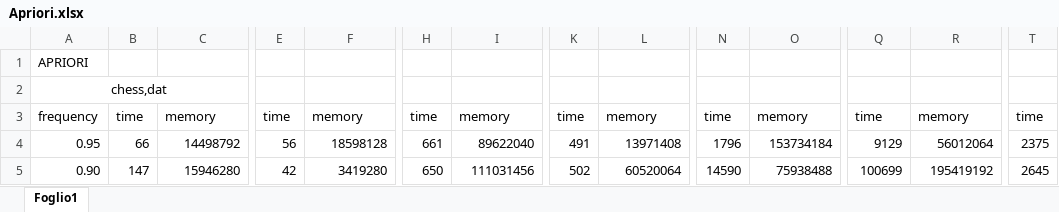
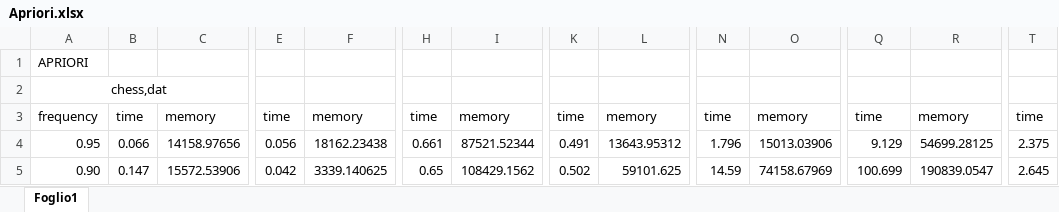
Before and after one commit to JustSalva/ProjectsOfMiningPatternsInData, an Excel workbook: Reports/Apriori.xlsx, sheet Foglio1, drawn as a sheet; only a part is shown, gaps mark what is left out; values as stored, in another font and other column widths than the file's, no borders; charts and pictures not drawn; the diff covers the shown part only; the diff names each change by its address in the sheet, - before the commit and + after, or states it on an @@ line.

```diff
--- a/Reports/Apriori.xlsx (sheet Foglio1)
+++ b/Reports/Apriori.xlsx (sheet Foglio1)
-B4: 66
+B4: 0.066
-C4: 14498792
+C4: 14158.97656
-E4: 56
+E4: 0.056
-F4: 18598128
+F4: 18162.23438
-H4: 661
+H4: 0.661
-I4: 89622040
+I4: 87521.52344
-K4: 491
+K4: 0.491
-L4: 13971408
+L4: 13643.95312
-N4: 1796
+N4: 1.796
-O4: 153734184
+O4: 15013.03906
-Q4: 9129
+Q4: 9.129
-R4: 56012064
+R4: 54699.28125
-T4: 2375
+T4: 2.375
-B5: 147
+B5: 0.147
-C5: 15946280
+C5: 15572.53906
-E5: 42
+E5: 0.042
-F5: 3419280
+F5: 3339.140625
-H5: 650
+H5: 0.65
-I5: 111031456
+I5: 108429.1562
-K5: 502
+K5: 0.502
-L5: 60520064
+L5: 59101.625
-N5: 14590
+N5: 14.59
-O5: 75938488
+O5: 74158.67969
-Q5: 100699
+Q5: 100.699
-R5: 195419192
+R5: 190839.0547
-T5: 2645
+T5: 2.645
```
Also changed, not shown: 9 added rows, 9 removed rows and 94 edited cells elsewhere in this sheet, charts or pictures, Reports/ECLAT performances.xlsx, 2 other files.
